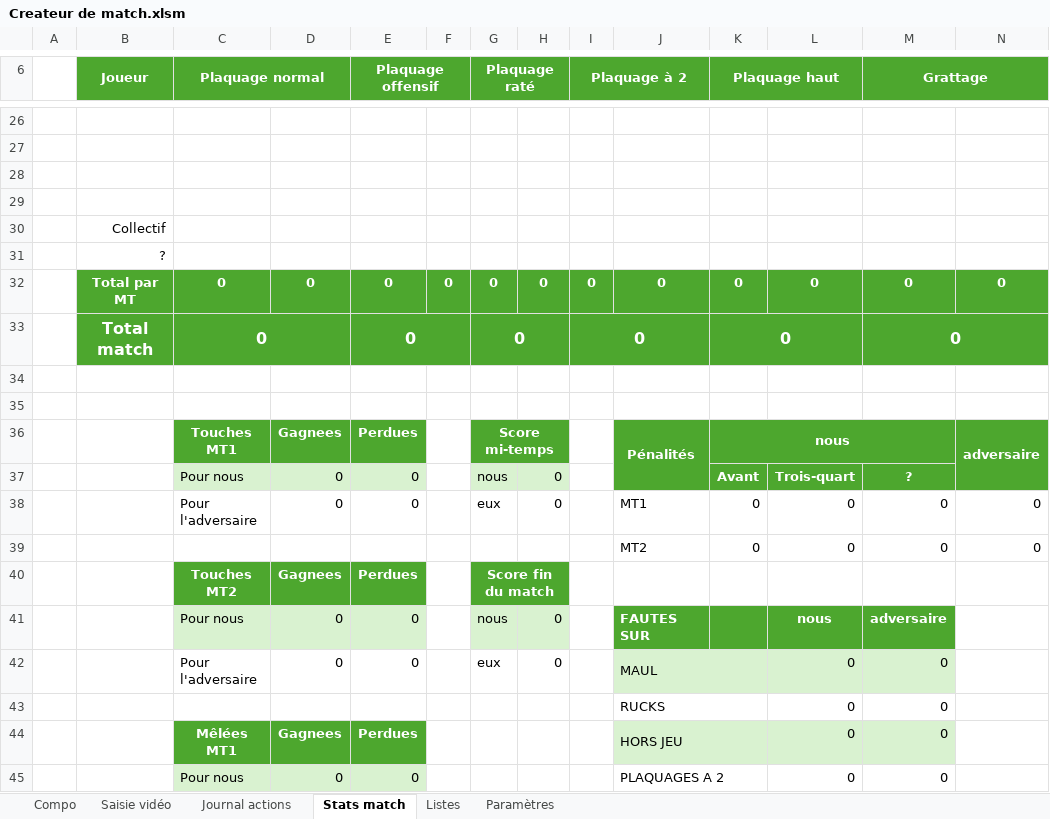
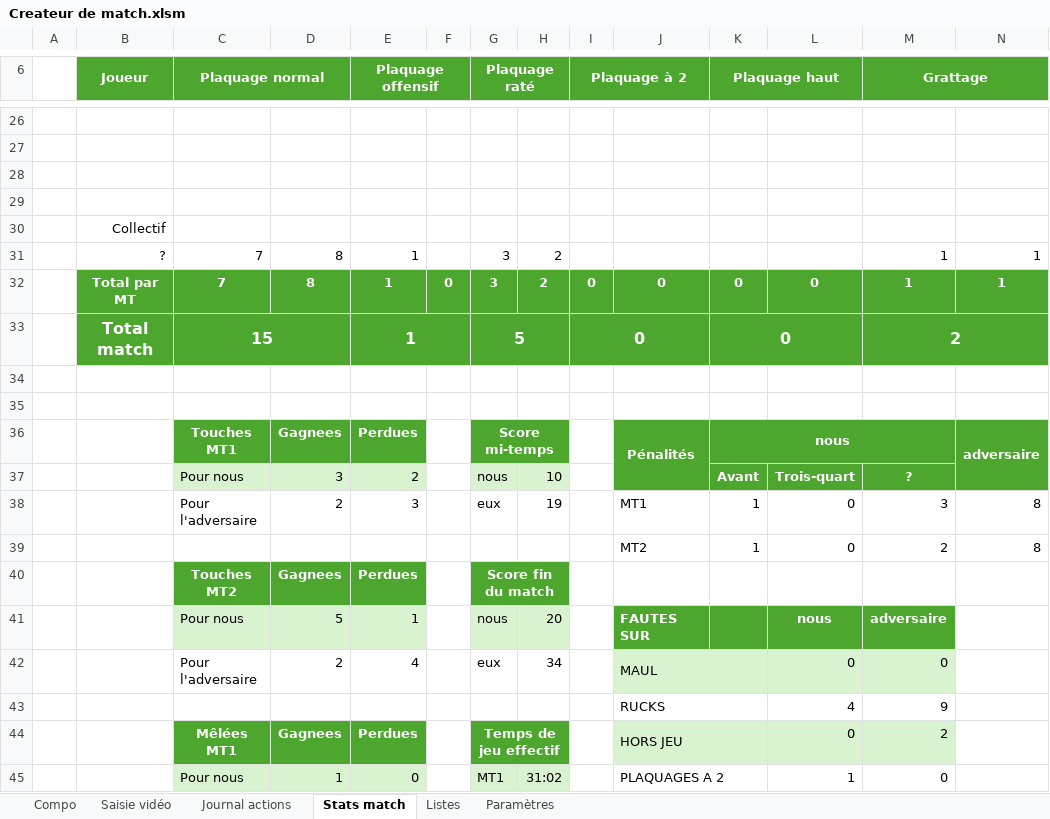
Before and after one commit to Bastien-32/RugbyStatsVeo, an Excel workbook: Createur de match.xlsm, sheet Stats match, drawn as a sheet; only a part is shown, gaps mark what is left out; values as stored, in another font and other column widths than the file's, no borders; charts and pictures and conditional formats not drawn; removed rows and columns are numbered as before the commit, all else as after; rows hold the shown columns only; the diff covers the shown part only; the diff names each change by its address in the sheet, - before the commit and + after, or states it on an @@ line.

Commit message:
Ajoute le calcul du temps de jeu effectif
- calcule automatiquement le temps de jeu effectif par mi-temps
- déclenche le recalcul à chaque arrêt du jeu
- ajoute un recalcul manuel depuis l'onglet Stats match
- trie les événements par temps vidéo avant le calcul
- permet de corriger a posteriori les arrêts et reprises dans le journal

```diff
--- a/Createur de match.xlsm (sheet Stats match)
+++ b/Createur de match.xlsm (sheet Stats match)
-row 31:  | ?
-row 32:  | Total par MT | 0 | 0 | 0 | 0 | 0 | 0 | 0 | 0 | 0 | 0 | 0 | 0
-row 33:  | Total match | 0 |  | 0 |  | 0 |  | 0 |  | 0 |  | 0
+row 31:  | ? | 7 | 8 | 1 |  | 3 | 2 |  |  |  |  | 1 | 1
+row 32:  | Total par MT | 7 | 8 | 1 | 0 | 3 | 2 | 0 | 0 | 0 | 0 | 1 | 1
+row 33:  | Total match | 15 |  | 1 |  | 5 |  | 0 |  | 0 |  | 2
-D37: 0
+D37: 3
-E37 (Plaquage offensif): 0
+E37 (Plaquage offensif): 2
-H37: 0
+H37: 10
-row 38:  |  | Pour l'adversaire | 0 | 0 |  | eux | 0 |  | MT1 | 0 | 0 | 0 | 0
-row 39:  |  |  |  |  |  |  |  |  | MT2 | 0 | 0 | 0 | 0
+row 38:  |  | Pour l'adversaire | 2 | 3 |  | eux | 19 |  | MT1 | 1 | 0 | 3 | 8
+row 39:  |  |  |  |  |  |  |  |  | MT2 | 1 | 0 | 2 | 8
-D41: 0
+D41: 5
-E41 (Plaquage offensif): 0
+E41 (Plaquage offensif): 1
-H41: 0
+H41: 20
-D42: 0
+D42: 2
-E42 (Plaquage offensif): 0
+E42 (Plaquage offensif): 4
-H42: 0
+H42: 34
-row 43:  |  |  |  |  |  |  |  |  | RUCKS |  | 0 | 0
+row 43:  |  |  |  |  |  |  |  |  | RUCKS |  | 4 | 9
-G44 (Plaquage raté): (empty)
+G44 (Plaquage raté): Temps de jeu effectif
-G44:H44 fill: none
+G44:H44 fill: #4DA72E
+G44:H44 merged
-M44 (Grattage): 0
+M44 (Grattage): 2
-D45: 0
+D45: 1
-G45 (Plaquage raté): (empty)
+G45 (Plaquage raté): MT1
-G45:H45 fill: none
+G45:H45 fill: #D9F2D0
-H45: (empty)
+H45: 31:02
-L45: 0
+L45: 1
```
Also changed, not shown: 1 added row, 1 removed row and 8 edited cells elsewhere in this sheet, sheet Journal actions, sheet Listes, hidden cells, charts or pictures, 2 other files.
